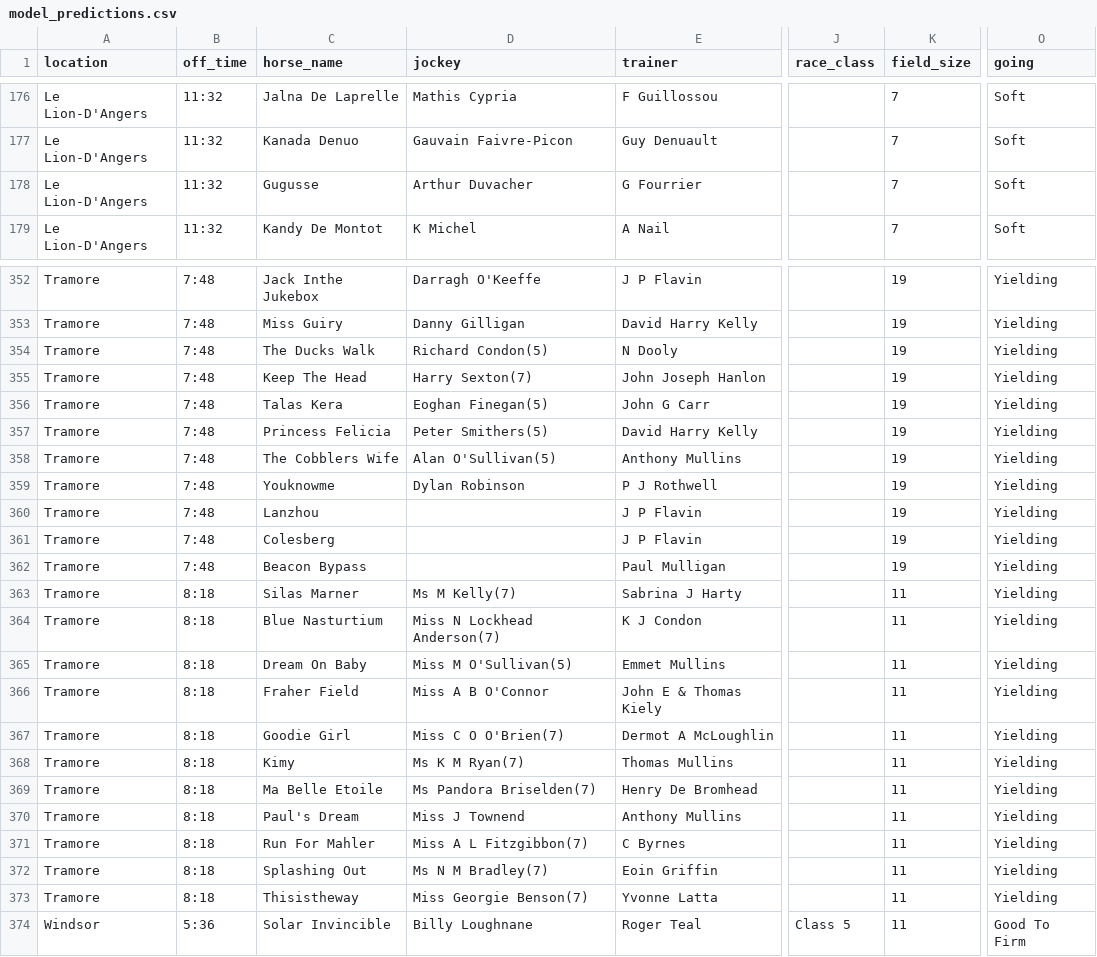
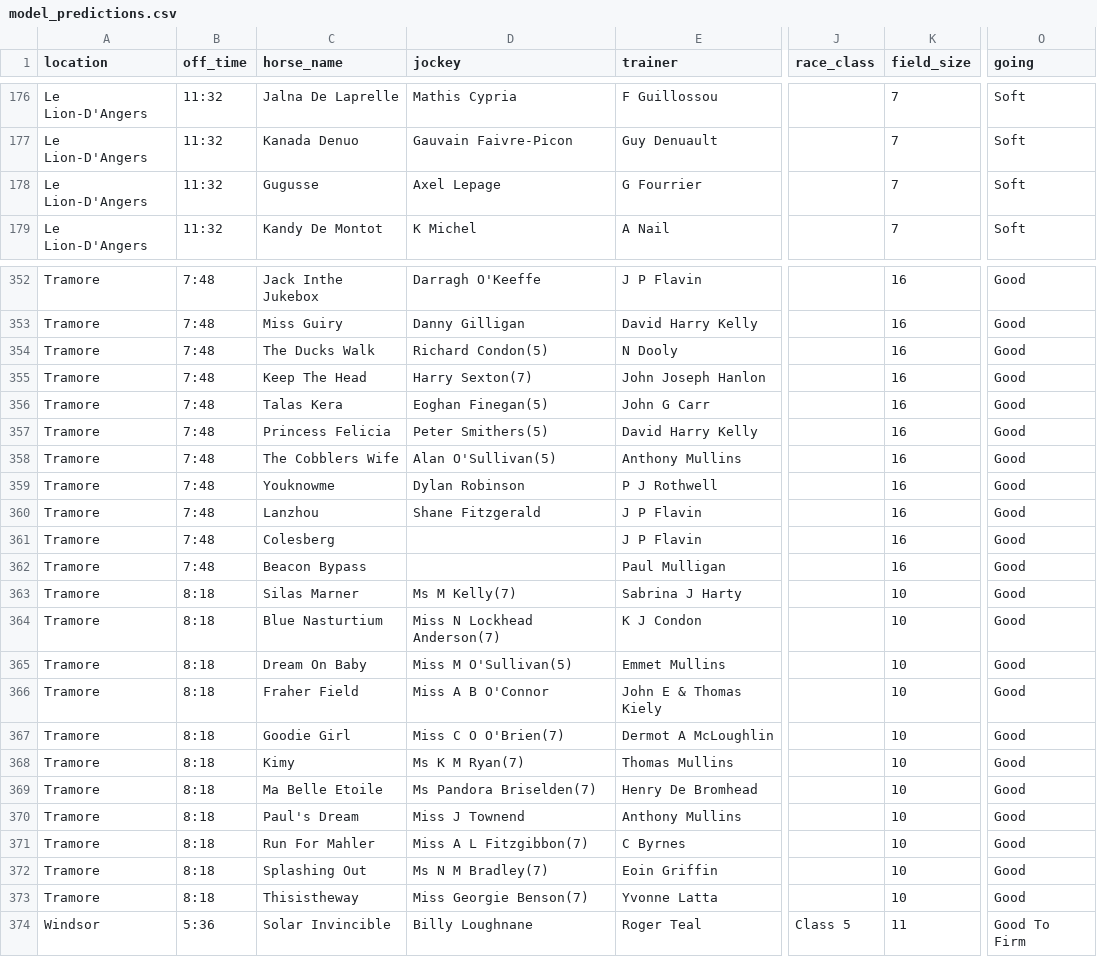
Before and after one commit to mted25/horse-racing-ai, a CSV file: model_predictions.csv, drawn as a sheet; only a part is shown, gaps mark what is left out; the diff covers the shown part only; the diff names each change by its address in the sheet, - before the commit and + after, or states it on an @@ line.

```diff
--- a/model_predictions.csv
+++ b/model_predictions.csv
-D178 (jockey): Arthur Duvacher
+D178 (jockey): Axel Lepage
-K352:K362 (field_size): 19
+K352:K362 (field_size): 16
-O352:O373 (going): Yielding
+O352:O373 (going): Good
-D360 (jockey): (empty)
+D360 (jockey): Shane Fitzgerald
-K363:K373 (field_size): 11
+K363:K373 (field_size): 10
```
Also changed, not shown: 109 edited cells elsewhere in this file.
